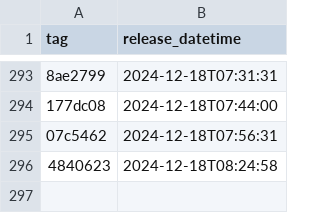
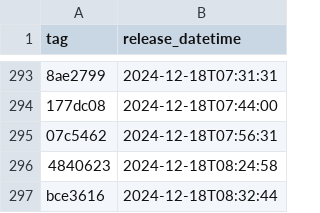
Before and after one commit to NHSDigital/electronic-prescription-service-account-resources, a CSV file: _data/dev-lambda_lambda-resources_deployments.csv, drawn as a sheet; only a part is shown, gaps mark what is left out; the diff names each change by its address in the sheet, - before the commit and + after, or states it on an @@ line.

```diff
--- a/_data/dev-lambda_lambda-resources_deployments.csv
+++ b/_data/dev-lambda_lambda-resources_deployments.csv
+row 297: bce3616 | 2024-12-18T08:32:44
```
Also changed, not shown: 1 other file.
